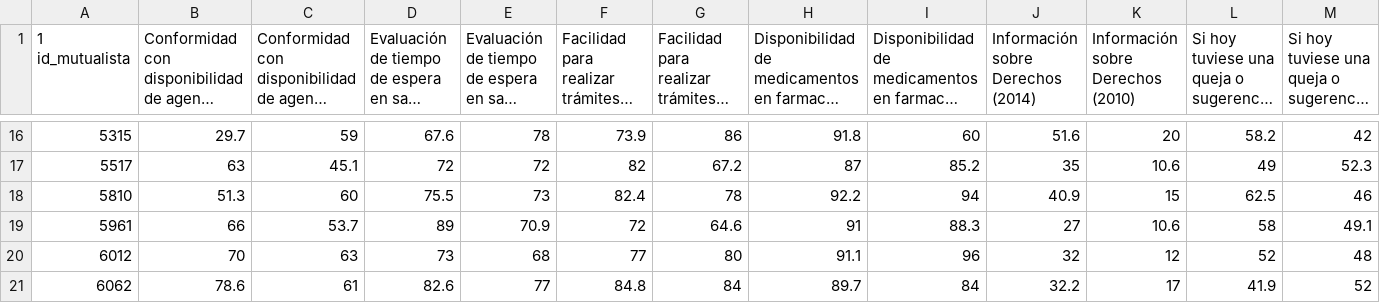
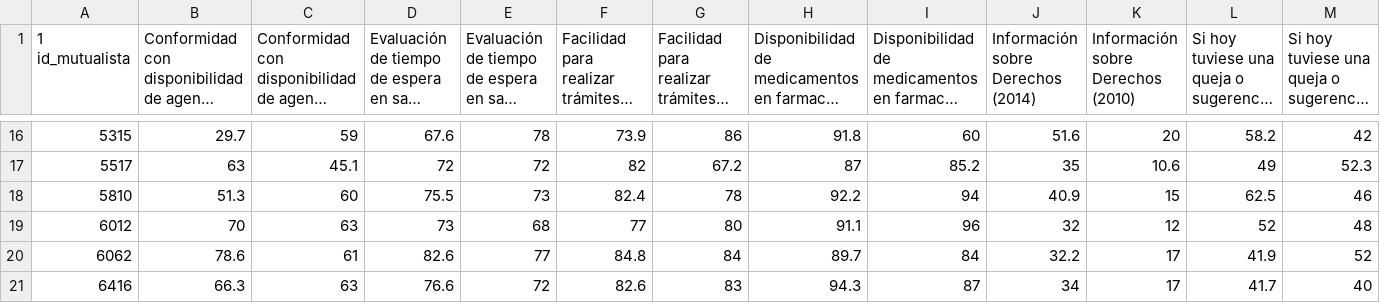
Before and after one commit to datauy/ATuServicio, a CSV file: db/data/2016/satisfaccion_derechos.csv, drawn as a sheet; only a part is shown, gaps mark what is left out; the shorter side is filled out with more unchanged rows; long unchanged cells end in …; rows hold the shown columns only; the diff names each change by its address in the sheet, - before the commit and + after, or states it on an @@ line.

```diff
--- a/db/data/2016/satisfaccion_derechos.csv
+++ b/db/data/2016/satisfaccion_derechos.csv
-row 19: 5961 | 66 | 53.7 | 89 | 70.9 | 72 | 64.6 | 91 | 88.3 | 27 | 10.6 | 58 | 49.1
```
Also changed, not shown: db/data/2016/rrhh.csv.
